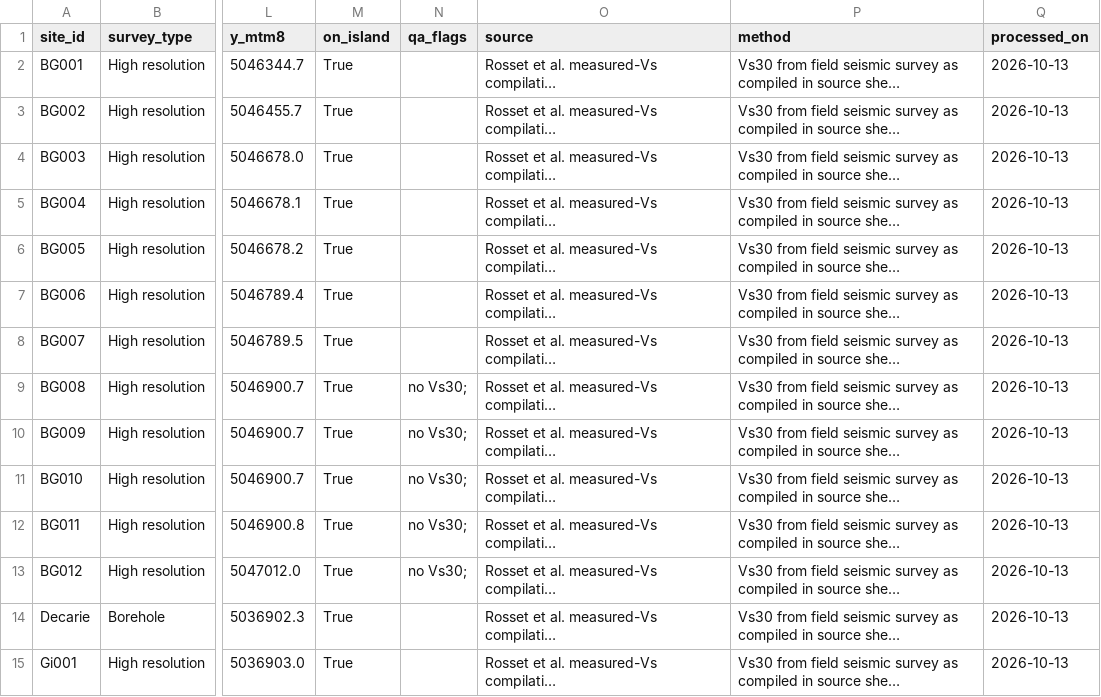
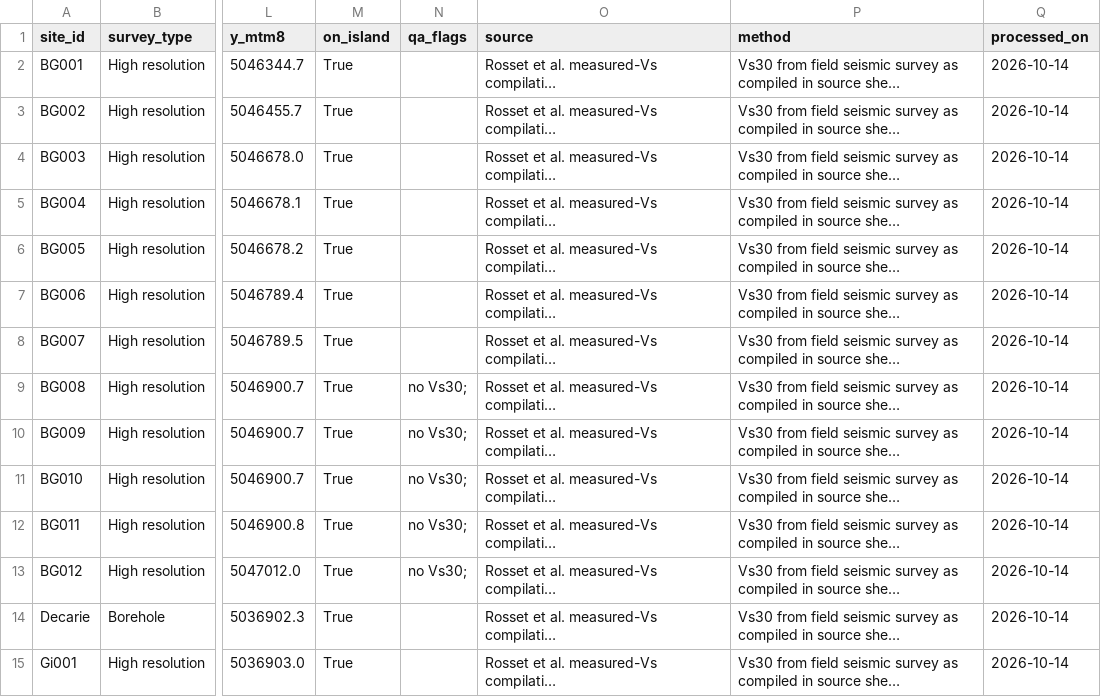
Before and after one commit to abdoohasan20002000-cloud/Montreal-Database, a CSV file: data/vs30_sites.csv, drawn as a sheet; only a part is shown, gaps mark what is left out; long unchanged cells end in …; the diff covers the shown part only; the diff names each change by its address in the sheet, - before the commit and + after, or states it on an @@ line.

```diff
--- a/data/vs30_sites.csv
+++ b/data/vs30_sites.csv
-Q2:Q15 (processed_on): 2026-10-13
+Q2:Q15 (processed_on): 2026-10-14
```
Also changed, not shown: 146 edited cells elsewhere in this file, data/vs_profiles.csv, data/vs_regressions.csv, 14 other files.
